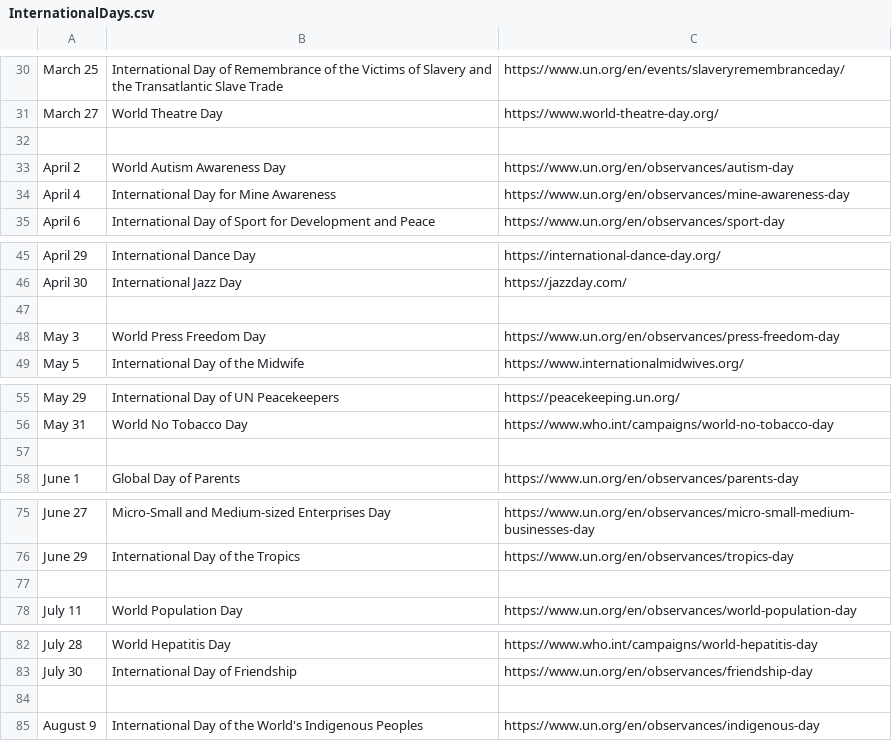
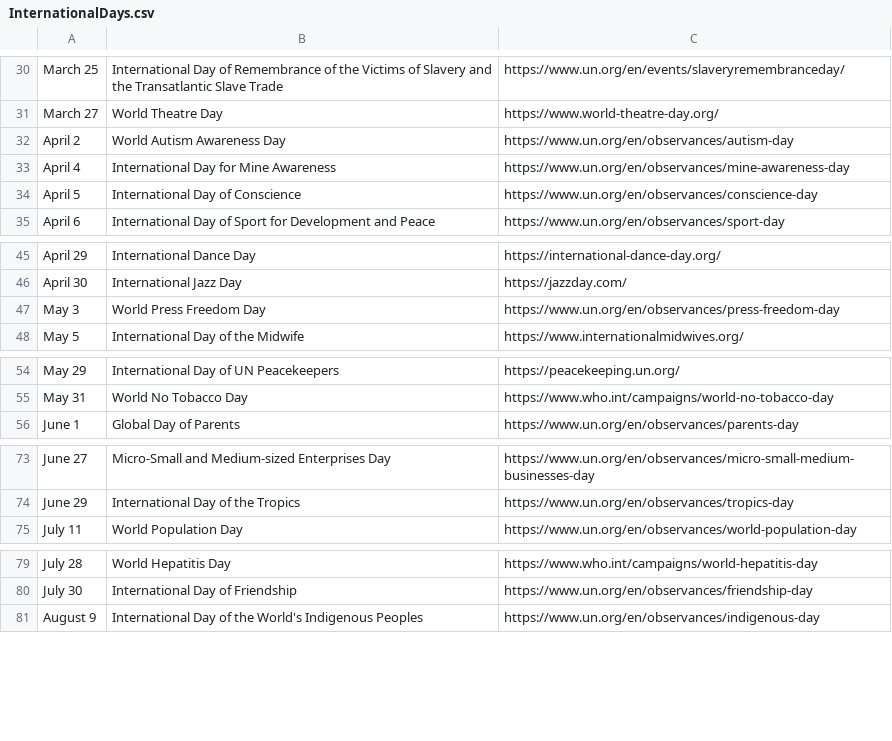
Before and after one commit to kgashok/PlumConfusedOpensource, a CSV file: InternationalDays.csv, drawn as a sheet; only a part is shown, gaps mark what is left out; the diff covers the shown part only.

```diff
--- a/InternationalDays.csv
+++ b/InternationalDays.csv
@@ -31,5 +31,5 @@ March 25,International Day of Remembrance of the Victims of Slavery and the Tran
 March 27,World Theatre Day,https://www.world-theatre-day.org/
-,,
 April 2,World Autism Awareness Day,https://www.un.org/en/observances/autism-day
 April 4,International Day for Mine Awareness,https://www.un.org/en/observances/mine-awareness-day
+April 5,International Day of Conscience,https://www.un.org/en/observances/conscience-day
 April 6,International Day of Sport for Development and Peace,https://www.un.org/en/observances/sport-day
@@ -46,3 +46,2 @@ April 29,International Dance Day,https://international-dance-day.org/
 April 30,International Jazz Day,https://jazzday.com/
-,,
 May 3,World Press Freedom Day,https://www.un.org/en/observances/press-freedom-day
@@ -56,3 +55,2 @@ May 29,International Day of UN Peacekeepers,https://peacekeeping.un.org/
 May 31,World No Tobacco Day,https://www.who.int/campaigns/world-no-tobacco-day
-,,
 June 1,Global Day of Parents,https://www.un.org/en/observances/parents-day
@@ -76,3 +74,2 @@ June 27,Micro-Small and Medium-sized Enterprises Day,https://www.un.org/en/obser
 June 29,International Day of the Tropics,https://www.un.org/en/observances/tropics-day
-,,
 July 11,World Population Day,https://www.un.org/en/observances/world-population-day
@@ -83,3 +80,2 @@ July 28,World Hepatitis Day,https://www.who.int/campaigns/world-hepatitis-day
 July 30,International Day of Friendship,https://www.un.org/en/observances/friendship-day
-,,
 August 9,International Day of the World's Indigenous Peoples,https://www.un.org/en/observances/indigenous-day
```
Also changed, not shown: 4 removed rows elsewhere in this file, 3 other files.
